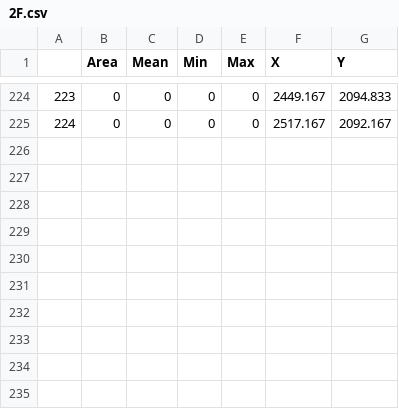
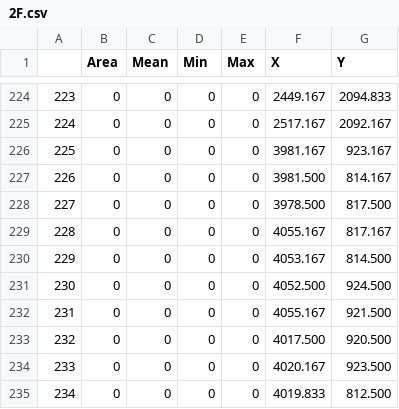
Before and after one commit to oosan1/ProZero1, a CSV file: maps/Csv/2F.csv, drawn as a sheet; only a part is shown, gaps mark what is left out.

```diff
--- a/maps/Csv/2F.csv
+++ b/maps/Csv/2F.csv
@@ -225 +225,11 @@
 224,0,0,0,0,2517.167,2092.167
+225,0,0,0,0,3981.167,923.167
+226,0,0,0,0,3981.500,814.167
+227,0,0,0,0,3978.500,817.500
+228,0,0,0,0,4055.167,817.167
+229,0,0,0,0,4053.167,814.500
+230,0,0,0,0,4052.500,924.500
+231,0,0,0,0,4055.167,921.500
+232,0,0,0,0,4017.500,920.500
+233,0,0,0,0,4020.167,923.500
+234,0,0,0,0,4019.833,812.500
```
Also changed, not shown: 33 other files.
